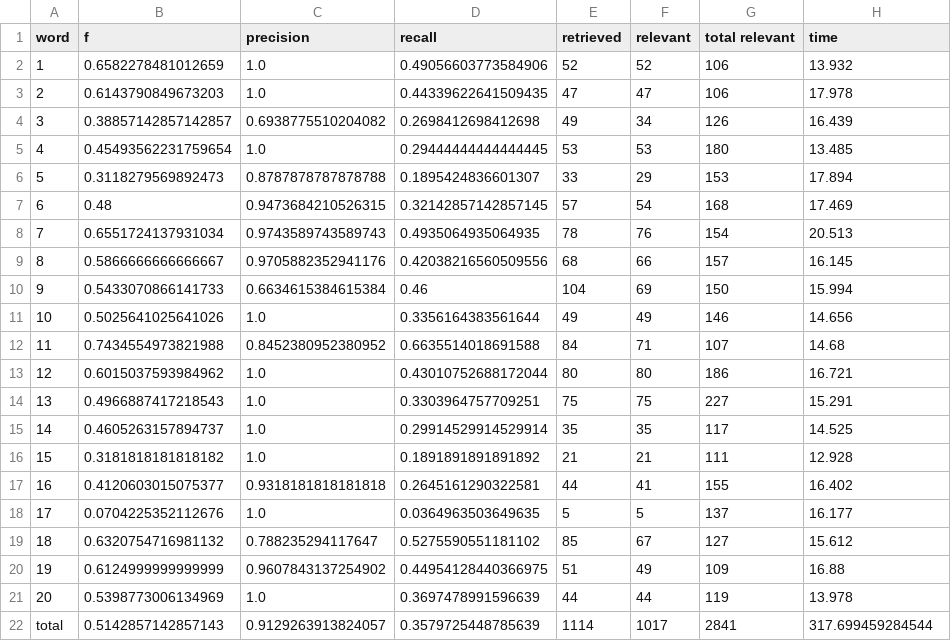
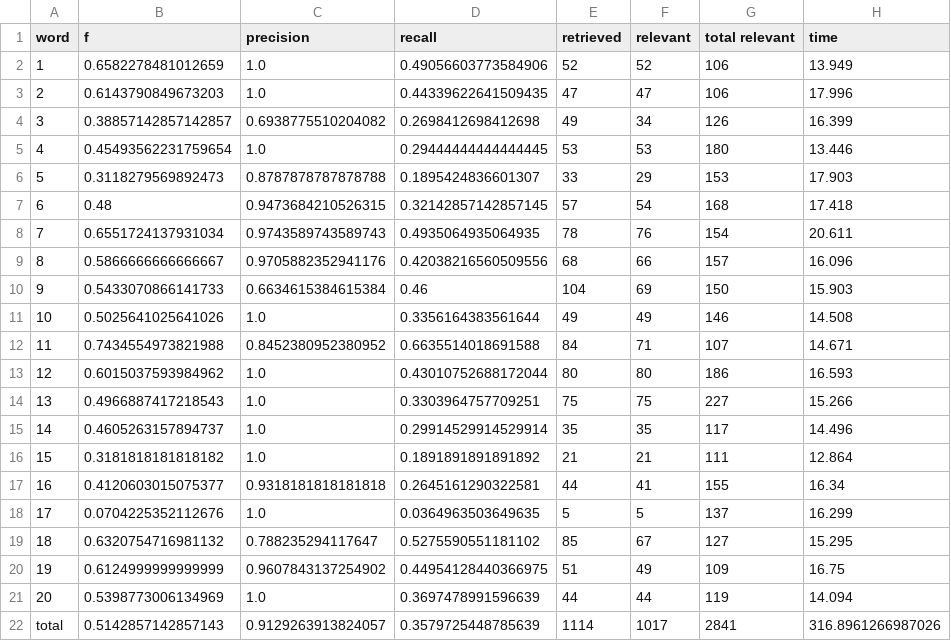
Before and after one commit to GraceGWilson/SQL-fuzzyMatching, a CSV file: results.csv, drawn as a sheet.

Commit message:
Automated evaluation results.

```diff
--- a/results.csv
+++ b/results.csv
@@ -1,22 +1,22 @@
 word,f,precision,recall,retrieved,relevant,total relevant,time
-1,0.6582278481012659,1.0,0.49056603773584906,52,52,106,13.932
-2,0.6143790849673203,1.0,0.44339622641509435,47,47,106,17.978
-3,0.38857142857142857,0.6938775510204082,0.2698412698412698,49,34,126,16.439
-4,0.45493562231759654,1.0,0.29444444444444445,53,53,180,13.485
-5,0.3118279569892473,0.8787878787878788,0.1895424836601307,33,29,153,17.894
-6,0.48,0.9473684210526315,0.32142857142857145,57,54,168,17.469
-7,0.6551724137931034,0.9743589743589743,0.4935064935064935,78,76,154,20.513
-8,0.5866666666666667,0.9705882352941176,0.42038216560509556,68,66,157,16.145
-9,0.5433070866141733,0.6634615384615384,0.46,104,69,150,15.994
-10,0.5025641025641026,1.0,0.3356164383561644,49,49,146,14.656
-11,0.7434554973821988,0.8452380952380952,0.6635514018691588,84,71,107,14.68
-12,0.6015037593984962,1.0,0.43010752688172044,80,80,186,16.721
-13,0.4966887417218543,1.0,0.3303964757709251,75,75,227,15.291
-14,0.4605263157894737,1.0,0.29914529914529914,35,35,117,14.525
-15,0.3181818181818182,1.0,0.1891891891891892,21,21,111,12.928
-16,0.4120603015075377,0.9318181818181818,0.2645161290322581,44,41,155,16.402
-17,0.0704225352112676,1.0,0.0364963503649635,5,5,137,16.177
-18,0.6320754716981132,0.788235294117647,0.5275590551181102,85,67,127,15.612
-19,0.6124999999999999,0.9607843137254902,0.44954128440366975,51,49,109,16.88
-20,0.5398773006134969,1.0,0.3697478991596639,44,44,119,13.978
-total,0.5142857142857143,0.9129263913824057,0.3579725448785639,1114,1017,2841,317.699459284544
+1,0.6582278481012659,1.0,0.49056603773584906,52,52,106,13.949
+2,0.6143790849673203,1.0,0.44339622641509435,47,47,106,17.996
+3,0.38857142857142857,0.6938775510204082,0.2698412698412698,49,34,126,16.399
+4,0.45493562231759654,1.0,0.29444444444444445,53,53,180,13.446
+5,0.3118279569892473,0.8787878787878788,0.1895424836601307,33,29,153,17.903
+6,0.48,0.9473684210526315,0.32142857142857145,57,54,168,17.418
+7,0.6551724137931034,0.9743589743589743,0.4935064935064935,78,76,154,20.611
+8,0.5866666666666667,0.9705882352941176,0.42038216560509556,68,66,157,16.096
+9,0.5433070866141733,0.6634615384615384,0.46,104,69,150,15.903
+10,0.5025641025641026,1.0,0.3356164383561644,49,49,146,14.508
+11,0.7434554973821988,0.8452380952380952,0.6635514018691588,84,71,107,14.671
+12,0.6015037593984962,1.0,0.43010752688172044,80,80,186,16.593
+13,0.4966887417218543,1.0,0.3303964757709251,75,75,227,15.266
+14,0.4605263157894737,1.0,0.29914529914529914,35,35,117,14.496
+15,0.3181818181818182,1.0,0.1891891891891892,21,21,111,12.864
+16,0.4120603015075377,0.9318181818181818,0.2645161290322581,44,41,155,16.34
+17,0.0704225352112676,1.0,0.0364963503649635,5,5,137,16.299
+18,0.6320754716981132,0.788235294117647,0.5275590551181102,85,67,127,15.295
+19,0.6124999999999999,0.9607843137254902,0.44954128440366975,51,49,109,16.75
+20,0.5398773006134969,1.0,0.3697478991596639,44,44,119,14.094
+total,0.5142857142857143,0.9129263913824057,0.3579725448785639,1114,1017,2841,316.8961266987026
```
